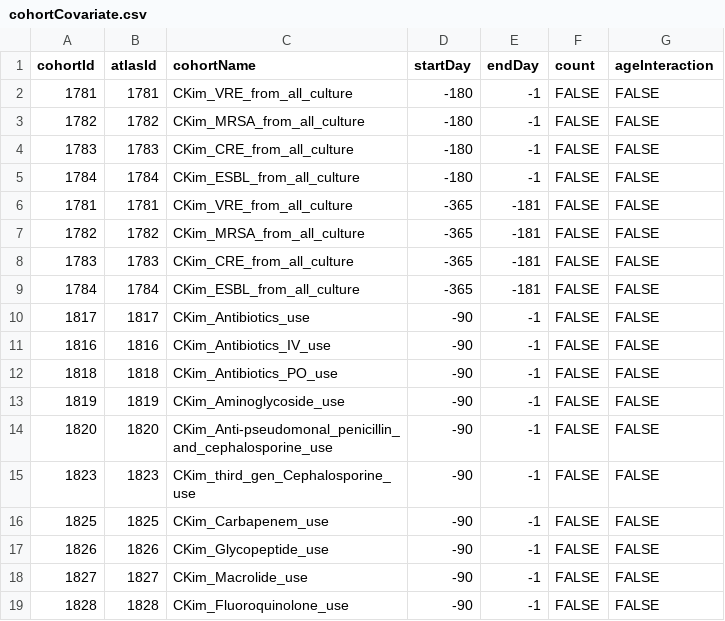
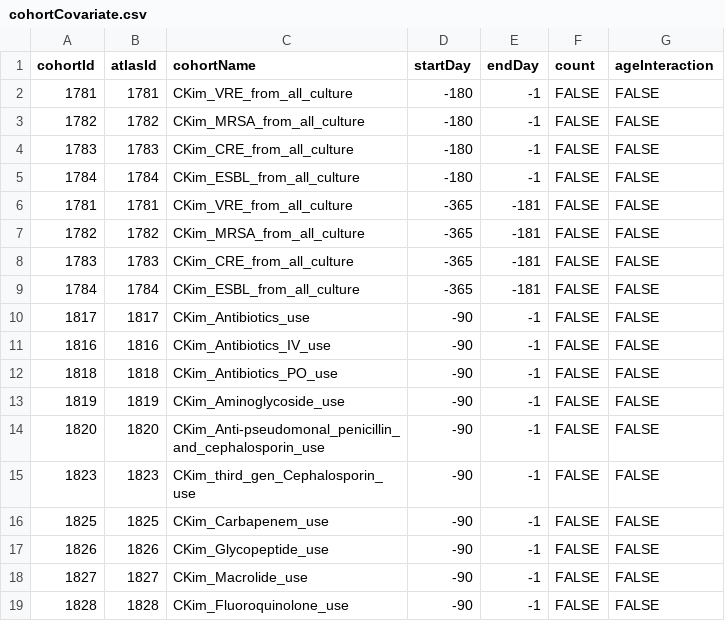
Before and after one commit to ABMI/AbxBetterChoice, a CSV file: ABCceftriaxone/inst/settings/cohortCovariate.csv, drawn as a sheet.

Commit message:
fix typo

```diff
--- a/ABCceftriaxone/inst/settings/cohortCovariate.csv
+++ b/ABCceftriaxone/inst/settings/cohortCovariate.csv
@@ -13,4 +13,4 @@ cohortId,atlasId,cohortName,startDay,endDay,count,ageInteraction
 1819,1819,CKim_Aminoglycoside_use,-90,-1,FALSE,FALSE
-1820,1820,CKim_Anti-pseudomonal_penicillin_and_cephalosporine_use,-90,-1,FALSE,FALSE
-1823,1823,CKim_third_gen_Cephalosporine_use,-90,-1,FALSE,FALSE
+1820,1820,CKim_Anti-pseudomonal_penicillin_and_cephalosporin_use,-90,-1,FALSE,FALSE
+1823,1823,CKim_third_gen_Cephalosporin_use,-90,-1,FALSE,FALSE
 1825,1825,CKim_Carbapenem_use,-90,-1,FALSE,FALSE
```
Also changed, not shown: ABCceftriaxone/inst/settings/CohortsToCreate.csv, 3 other files.
